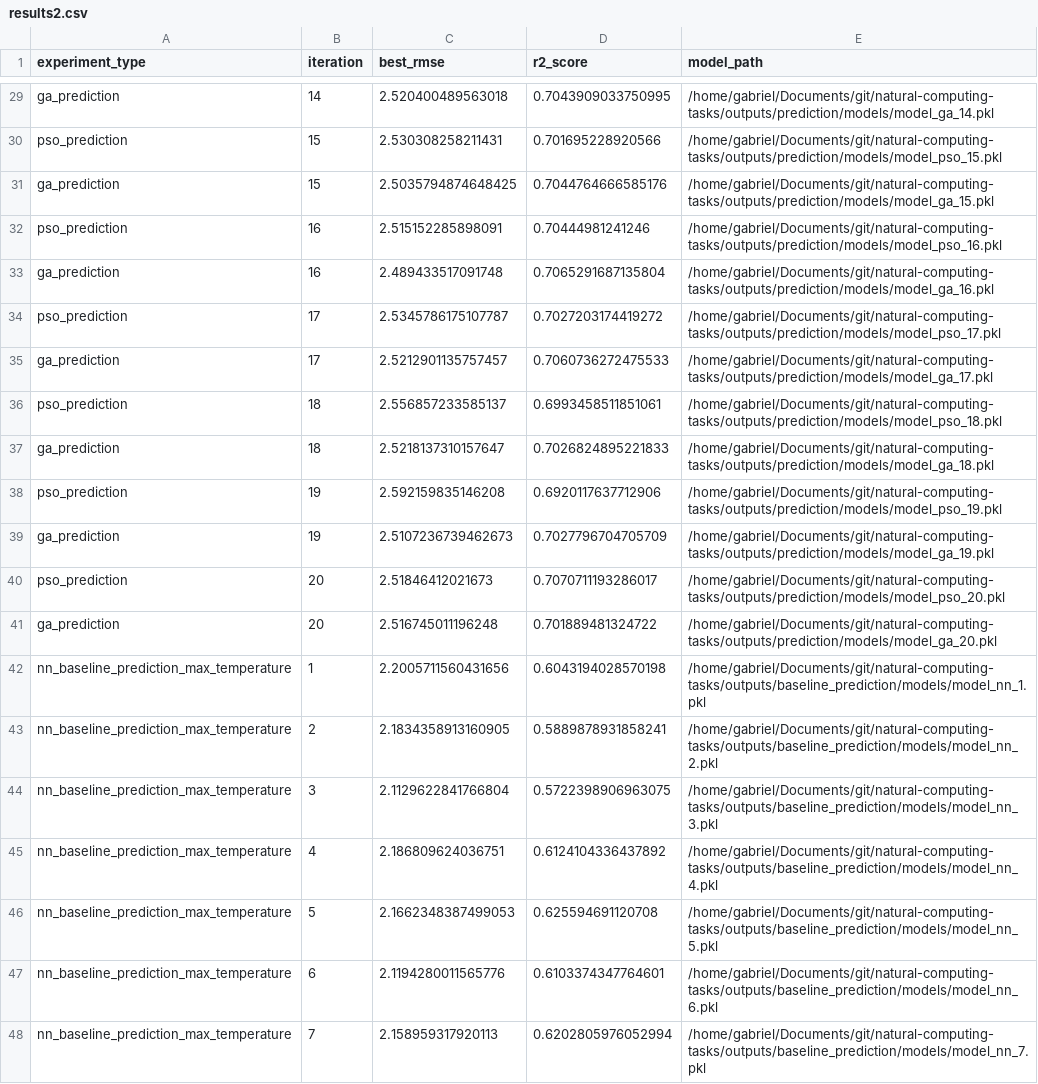
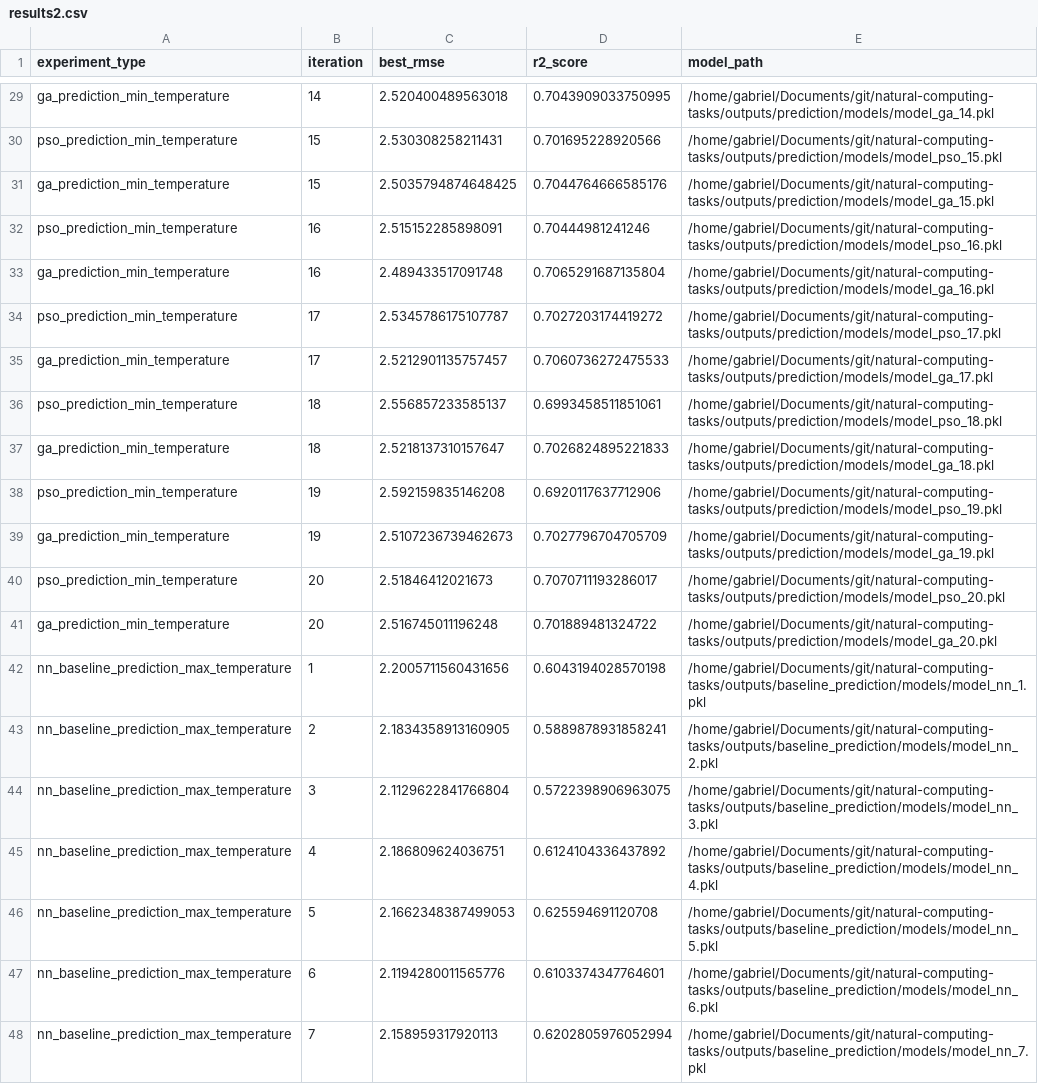
Before and after one commit to gsoaresbaptista/natural-computing-tasks, a CSV file: natural_computing_tasks/first_task/analysis/results/results2.csv, drawn as a sheet; only a part is shown, gaps mark what is left out; the diff covers the shown part only; the diff names each change by its address in the sheet, - before the commit and + after, or states it on an @@ line.

```diff
--- a/natural_computing_tasks/first_task/analysis/results/results2.csv
+++ b/natural_computing_tasks/first_task/analysis/results/results2.csv
-A29 (experiment_type): ga_prediction
+A29 (experiment_type): ga_prediction_min_temperature
-A30 (experiment_type): pso_prediction
+A30 (experiment_type): pso_prediction_min_temperature
-A31 (experiment_type): ga_prediction
+A31 (experiment_type): ga_prediction_min_temperature
-A32 (experiment_type): pso_prediction
+A32 (experiment_type): pso_prediction_min_temperature
-A33 (experiment_type): ga_prediction
+A33 (experiment_type): ga_prediction_min_temperature
-A34 (experiment_type): pso_prediction
+A34 (experiment_type): pso_prediction_min_temperature
-A35 (experiment_type): ga_prediction
+A35 (experiment_type): ga_prediction_min_temperature
-A36 (experiment_type): pso_prediction
+A36 (experiment_type): pso_prediction_min_temperature
-A37 (experiment_type): ga_prediction
+A37 (experiment_type): ga_prediction_min_temperature
-A38 (experiment_type): pso_prediction
+A38 (experiment_type): pso_prediction_min_temperature
-A39 (experiment_type): ga_prediction
+A39 (experiment_type): ga_prediction_min_temperature
-A40 (experiment_type): pso_prediction
+A40 (experiment_type): pso_prediction_min_temperature
-A41 (experiment_type): ga_prediction
+A41 (experiment_type): ga_prediction_min_temperature
```
Also changed, not shown: 27 edited cells elsewhere in this file, natural_computing_tasks/first_task/analysis/results/results1.csv.
